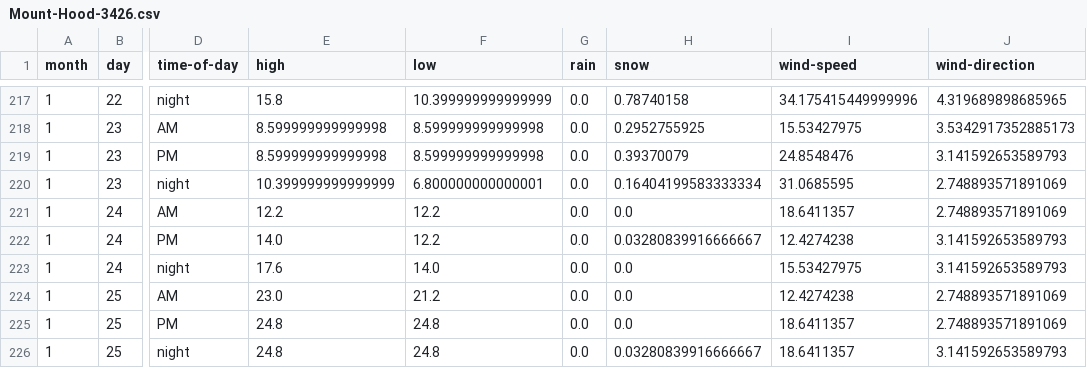
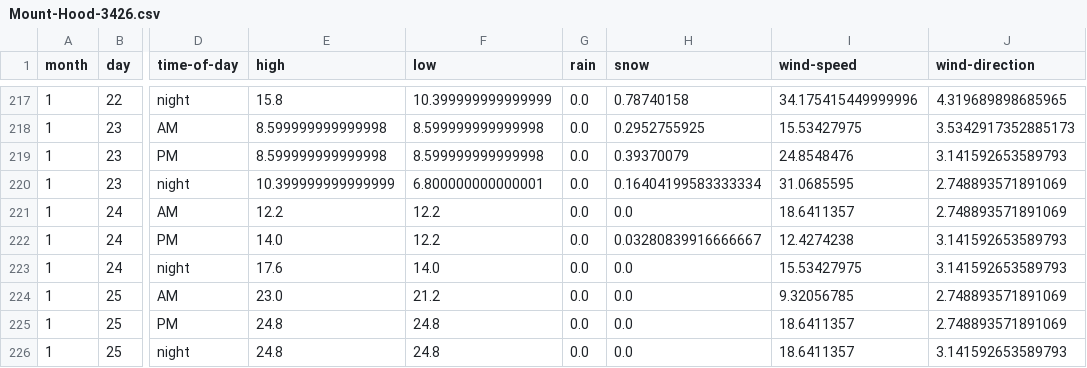
Before and after one commit to psathyrella/weatherhistory, a CSV file: mtwx/Mount-Hood-3426.csv, drawn as a sheet; only a part is shown, gaps mark what is left out; the diff names each change by its address in the sheet, - before the commit and + after, or states it on an @@ line.

```diff
--- a/mtwx/Mount-Hood-3426.csv
+++ b/mtwx/Mount-Hood-3426.csv
-I224 (wind-speed): 12.4274238
+I224 (wind-speed): 9.32056785
-H226 (snow): 0.03280839916666667
+H226 (snow): 0.0
```
Also changed, not shown: mtwx/Devils-Thumb-2767.csv, mtwx/Half-Dome-1000.csv, 25 other files.
